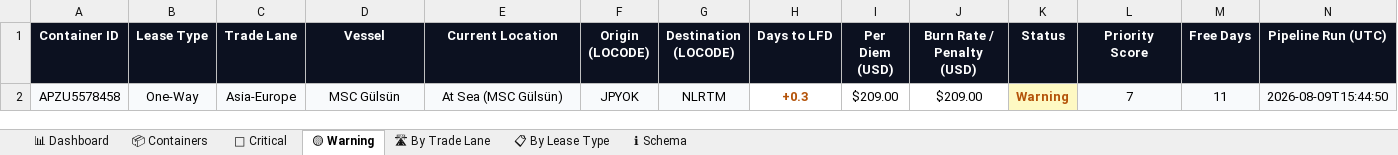
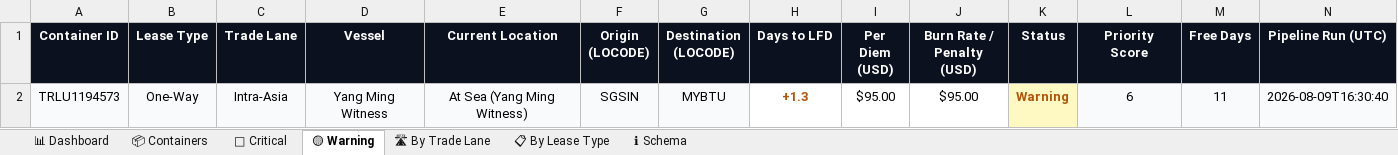
Before and after one commit to rahulmistry18/-Reposea_container_optimizer, an Excel workbook: data/exports/reposea_report.xlsx, sheet 🟡 Warning, drawn as a sheet; values as stored, in another font and other column widths than the file's, no borders; table styles not drawn; removed rows and columns are numbered as before the commit, all else as after; the diff names each change by its address in the sheet, - before the commit and + after, or states it on an @@ line.

```diff
--- a/data/exports/reposea_report.xlsx (sheet 🟡 Warning)
+++ b/data/exports/reposea_report.xlsx (sheet 🟡 Warning)
-row 2: APZU5578458 | One-Way | Asia-Europe | MSC Gülsün | At Sea (MSC Gülsün) | JPYOK | NLRTM | +0.3 | $209.00 | $209.00 | Warning | 7 | 11 | 2026-08-09T15:44:50
+row 2: TRLU1194573 | One-Way | Intra-Asia | Yang Ming Witness | At Sea (Yang Ming Witness) | SGSIN | MYBTU | +1.3 | $95.00 | $95.00 | Warning | 6 | 11 | 2026-08-09T16:30:40
```
Also changed, not shown: sheet 📦 Containers, sheet 🔴 Critical, sheet 🛣 By Trade Lane, sheet 📊 Dashboard, sheet 📋 By Lease Type, 7 other files.
